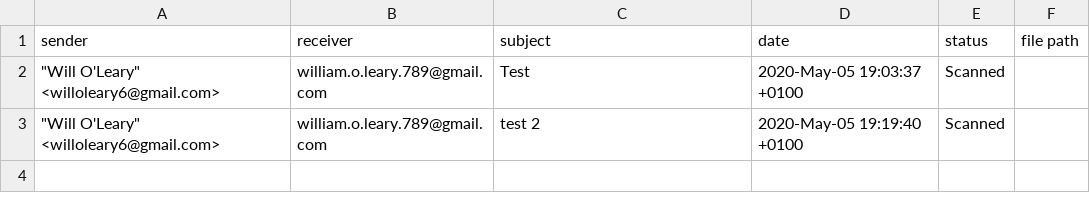
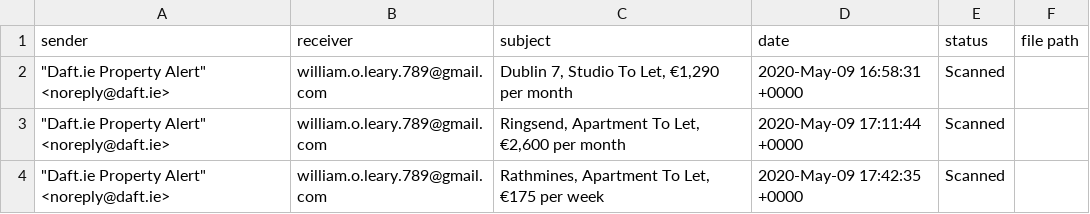
Before and after one commit to willoleary6/Automated-Daft-Email-Alert-Responder, a CSV file: PersistentData/ArchivedEmails.csv, drawn as a sheet; the diff names each change by its address in the sheet, - before the commit and + after, or states it on an @@ line.

Commit message:
Fully integrated the android emulator driver into the service. next step will be to add a little validation followed by implements a web-scraper and logging library

```diff
--- a/PersistentData/ArchivedEmails.csv
+++ b/PersistentData/ArchivedEmails.csv
-A2:A3 (sender): "Will O'Leary" <willoleary6@gmail.com>
+A2:A3 (sender): "Daft.ie Property Alert" <noreply@daft.ie>
-C2 (subject): Test
+C2 (subject): Dublin 7, Studio To Let, €1,290 per month
-D2 (date): 2020-May-05 19:03:37 +0100
+D2 (date): 2020-May-09 16:58:31 +0000
-C3 (subject): test 2
+C3 (subject): Ringsend, Apartment To Let, €2,600 per month
-D3 (date): 2020-May-05 19:19:40 +0100
+D3 (date): 2020-May-09 17:11:44 +0000
+row 4: "Daft.ie Property Alert" <noreply@daft.ie> | william.o.leary.789@gmail.com | Rathmines, Apartment To Let, €175 per week | 2020-May-09 17:42:35 +0000 | Scanned
```
Also changed, not shown: 4 other files.
